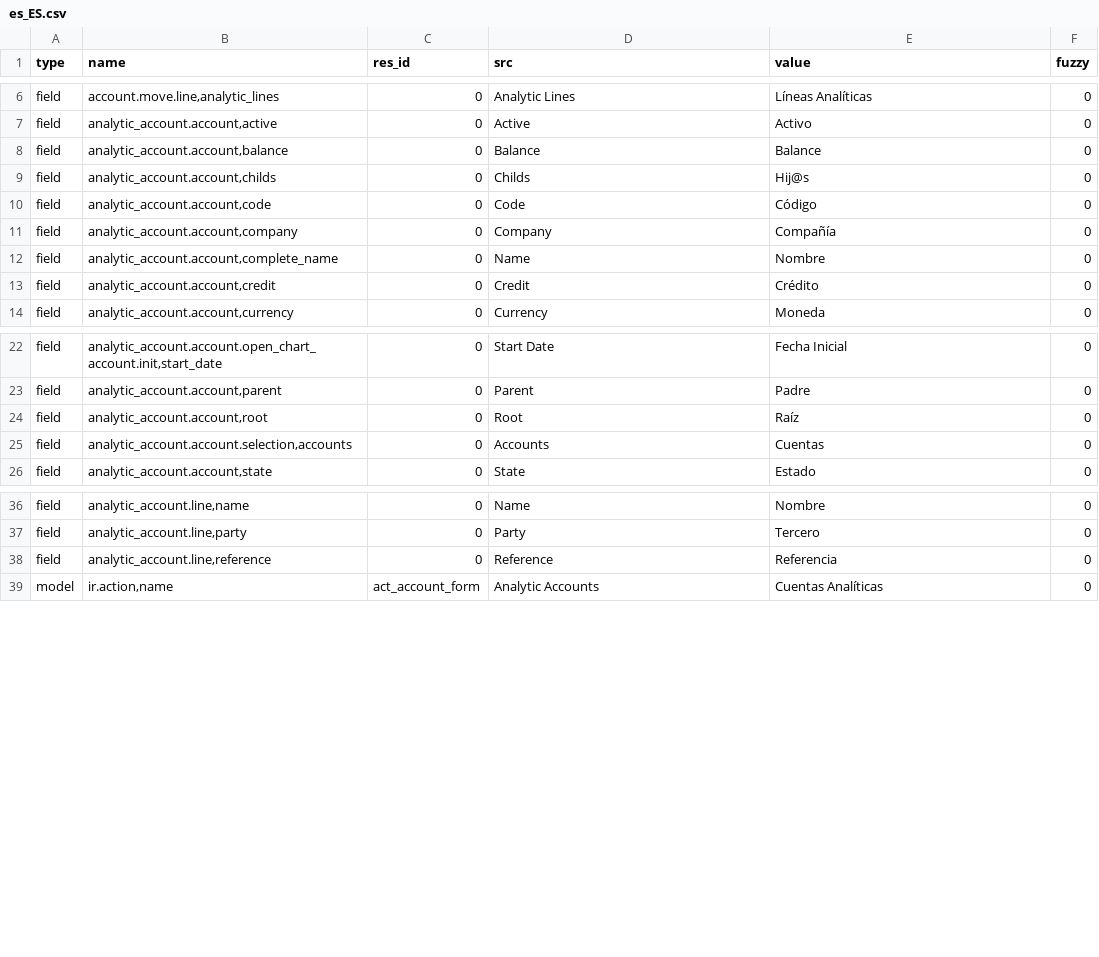
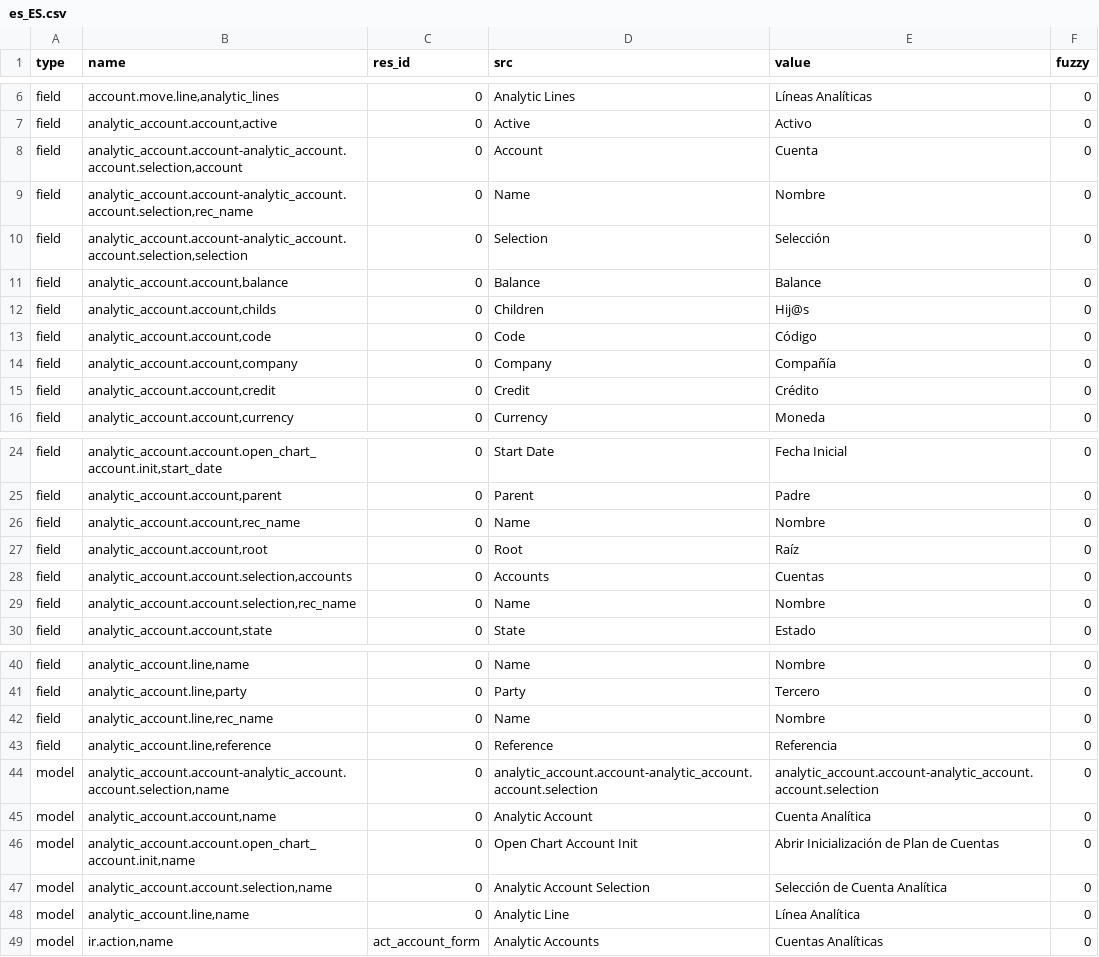
Before and after one commit to coopengo/analytic_account, a CSV file: es_ES.csv, drawn as a sheet; only a part is shown, gaps mark what is left out; the diff covers the shown part only.

Commit message:
updated es_ES translation

```diff
--- a/es_ES.csv
+++ b/es_ES.csv
@@ -8,7 +8,9 @@ field,"account.move.line,analytic_lines",0,Analytic Lines,Líneas Analíticas,0
 field,"analytic_account.account,active",0,Active,Activo,0
+field,"analytic_account.account-analytic_account.account.selection,account",0,Account,Cuenta,0
+field,"analytic_account.account-analytic_account.account.selection,rec_name",0,Name,Nombre,0
+field,"analytic_account.account-analytic_account.account.selection,selection",0,Selection,Selección,0
 field,"analytic_account.account,balance",0,Balance,Balance,0
-field,"analytic_account.account,childs",0,Childs,Hij@s,0
+field,"analytic_account.account,childs",0,Children,Hij@s,0
 field,"analytic_account.account,code",0,Code,Código,0
 field,"analytic_account.account,company",0,Company,Compañía,0
-field,"analytic_account.account,complete_name",0,Name,Nombre,0
 field,"analytic_account.account,credit",0,Credit,Crédito,0
@@ -24,4 +26,6 @@ field,"analytic_account.account.open_chart_account.init,start_date",0,Start Date
 field,"analytic_account.account,parent",0,Parent,Padre,0
+field,"analytic_account.account,rec_name",0,Name,Nombre,0
 field,"analytic_account.account,root",0,Root,Raíz,0
 field,"analytic_account.account.selection,accounts",0,Accounts,Cuentas,0
+field,"analytic_account.account.selection,rec_name",0,Name,Nombre,0
 field,"analytic_account.account,state",0,State,Estado,0
@@ -38,3 +42,9 @@ field,"analytic_account.line,name",0,Name,Nombre,0
 field,"analytic_account.line,party",0,Party,Tercero,0
+field,"analytic_account.line,rec_name",0,Name,Nombre,0
 field,"analytic_account.line,reference",0,Reference,Referencia,0
+model,"analytic_account.account-analytic_account.account.selection,name",0,analytic_account.account-analytic_account.account.selection,analytic_account.account-analytic_account.account.selection,0
+model,"analytic_account.account,name",0,Analytic Account,Cuenta Analítica,0
+model,"analytic_account.account.open_chart_account.init,name",0,Open Chart Account Init,Abrir Inicialización de Plan de Cuentas,0
+model,"analytic_account.account.selection,name",0,Analytic Account Selection,Selección de Cuenta Analítica,0
+model,"analytic_account.line,name",0,Analytic Line,Línea Analítica,0
 model,"ir.action,name",act_account_form,Analytic Accounts,Cuentas Analíticas,0
```
Also changed, not shown: 2 added rows and 2 edited cells elsewhere in this file.
